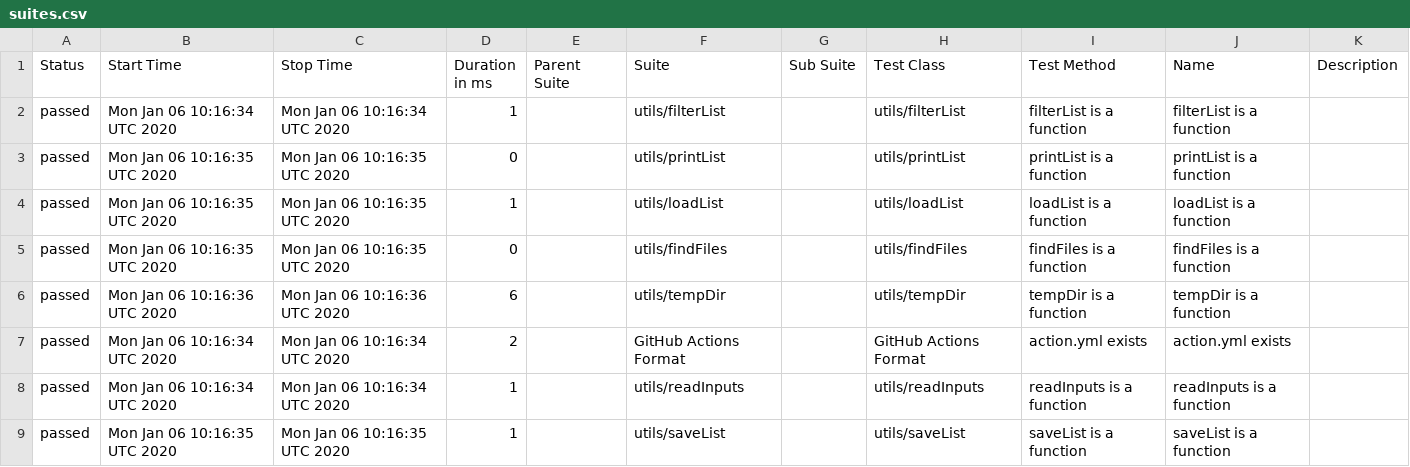
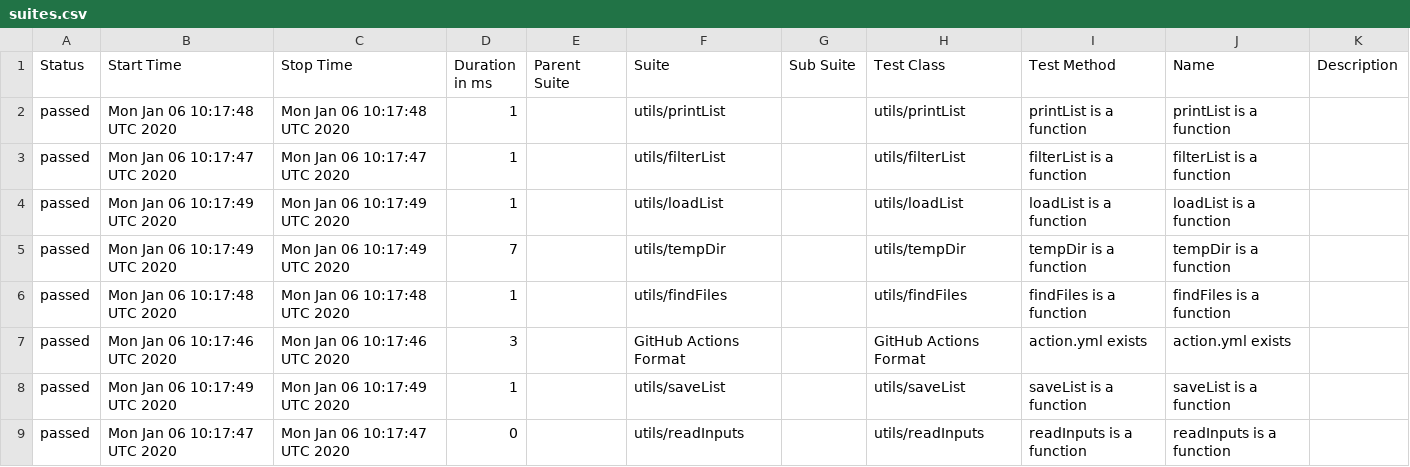
Before and after one commit to cinderblock/github-action-debug-list-files, a CSV file: allure-report/data/suites.csv, drawn as a sheet.

```diff
--- a/allure-report/data/suites.csv
+++ b/allure-report/data/suites.csv
@@ -1,9 +1,9 @@
 "Status","Start Time","Stop Time","Duration in ms","Parent Suite","Suite","Sub Suite","Test Class","Test Method","Name","Description"
-"passed","Mon Jan 06 10:16:34 UTC 2020","Mon Jan 06 10:16:34 UTC 2020","1","","utils/filterList","","utils/filterList","filterList is a function","filterList is a function",""
-"passed","Mon Jan 06 10:16:35 UTC 2020","Mon Jan 06 10:16:35 UTC 2020","0","","utils/printList","","utils/printList","printList is a function","printList is a function",""
-"passed","Mon Jan 06 10:16:35 UTC 2020","Mon Jan 06 10:16:35 UTC 2020","1","","utils/loadList","","utils/loadList","loadList is a function","loadList is a function",""
-"passed","Mon Jan 06 10:16:35 UTC 2020","Mon Jan 06 10:16:35 UTC 2020","0","","utils/findFiles","","utils/findFiles","findFiles is a function","findFiles is a function",""
-"passed","Mon Jan 06 10:16:36 UTC 2020","Mon Jan 06 10:16:36 UTC 2020","6","","utils/tempDir","","utils/tempDir","tempDir is a function","tempDir is a function",""
-"passed","Mon Jan 06 10:16:34 UTC 2020","Mon Jan 06 10:16:34 UTC 2020","2","","GitHub Actions Format","","GitHub Actions Format","action.yml exists","action.yml exists",""
-"passed","Mon Jan 06 10:16:34 UTC 2020","Mon Jan 06 10:16:34 UTC 2020","1","","utils/readInputs","","utils/readInputs","readInputs is a function","readInputs is a function",""
-"passed","Mon Jan 06 10:16:35 UTC 2020","Mon Jan 06 10:16:35 UTC 2020","1","","utils/saveList","","utils/saveList","saveList is a function","saveList is a function",""
+"passed","Mon Jan 06 10:17:48 UTC 2020","Mon Jan 06 10:17:48 UTC 2020","1","","utils/printList","","utils/printList","printList is a function","printList is a function",""
+"passed","Mon Jan 06 10:17:47 UTC 2020","Mon Jan 06 10:17:47 UTC 2020","1","","utils/filterList","","utils/filterList","filterList is a function","filterList is a function",""
+"passed","Mon Jan 06 10:17:49 UTC 2020","Mon Jan 06 10:17:49 UTC 2020","1","","utils/loadList","","utils/loadList","loadList is a function","loadList is a function",""
+"passed","Mon Jan 06 10:17:49 UTC 2020","Mon Jan 06 10:17:49 UTC 2020","7","","utils/tempDir","","utils/tempDir","tempDir is a function","tempDir is a function",""
+"passed","Mon Jan 06 10:17:48 UTC 2020","Mon Jan 06 10:17:48 UTC 2020","1","","utils/findFiles","","utils/findFiles","findFiles is a function","findFiles is a function",""
+"passed","Mon Jan 06 10:17:46 UTC 2020","Mon Jan 06 10:17:46 UTC 2020","3","","GitHub Actions Format","","GitHub Actions Format","action.yml exists","action.yml exists",""
+"passed","Mon Jan 06 10:17:49 UTC 2020","Mon Jan 06 10:17:49 UTC 2020","1","","utils/saveList","","utils/saveList","saveList is a function","saveList is a function",""
+"passed","Mon Jan 06 10:17:47 UTC 2020","Mon Jan 06 10:17:47 UTC 2020","0","","utils/readInputs","","utils/readInputs","readInputs is a function","readInputs is a function",""
```
Also changed, not shown: 24 other files.
